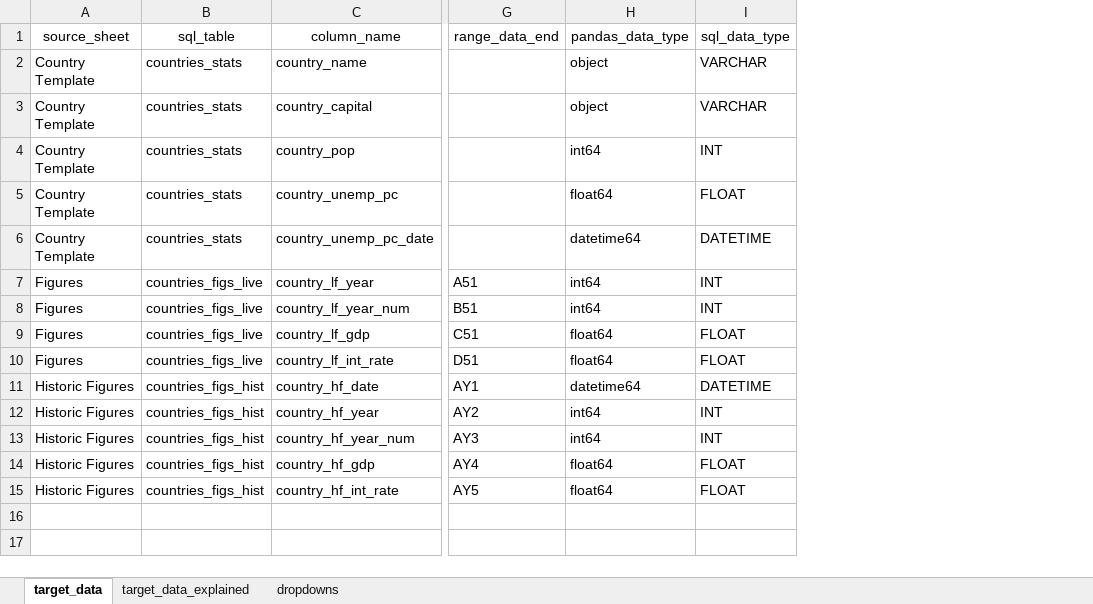
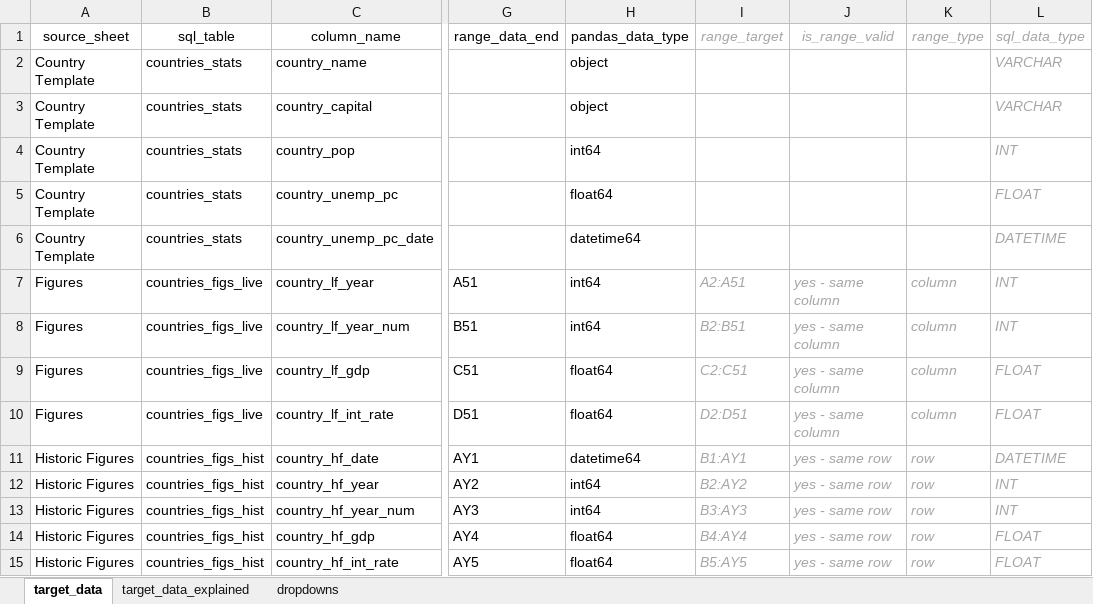
Before and after one commit to pauldewilson/ExcelExtractorPro, an Excel workbook: scrape_targets.xlsx, sheet target_data, drawn as a sheet; only a part is shown, gaps mark what is left out; values as stored, in another font and other column widths than the file's, no borders; conditional formats and table styles not drawn; addresses are those after the commit; the diff names each change by its address in the sheet, - before the commit and + after, or states it on an @@ line.

```diff
--- a/scrape_targets.xlsx (sheet target_data)
+++ b/scrape_targets.xlsx (sheet target_data)
+column I (range_target), rows 7-15: A2:A51 | B2:B51 | C2:C51 | D2:D51 | B1:AY1 | B2:AY2 | B3:AY3 | B4:AY4 | B5:AY5
+column J (is_range_valid), rows 7-15: yes - same column | yes - same column | yes - same column | yes - same column | yes - same row | yes - same row | yes - same row | yes - same row | yes - same row
+column K (range_type), rows 7-15: column | column | column | column | row | row | row | row | row
@@ L1:L15 italic: off → on, text colour: black → #A6A6A6 @@
```
Also changed, not shown: sheet target_data_explained, 3 other files.
